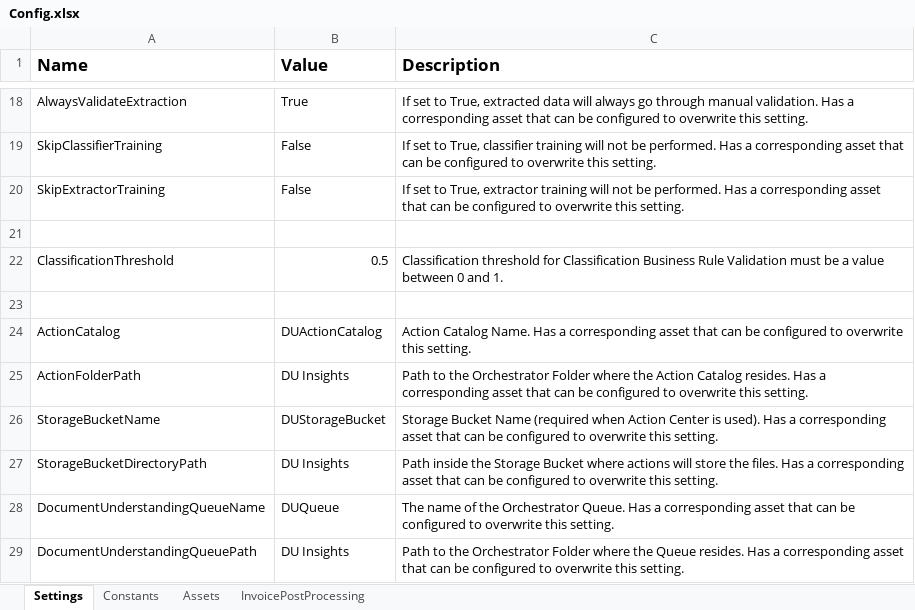
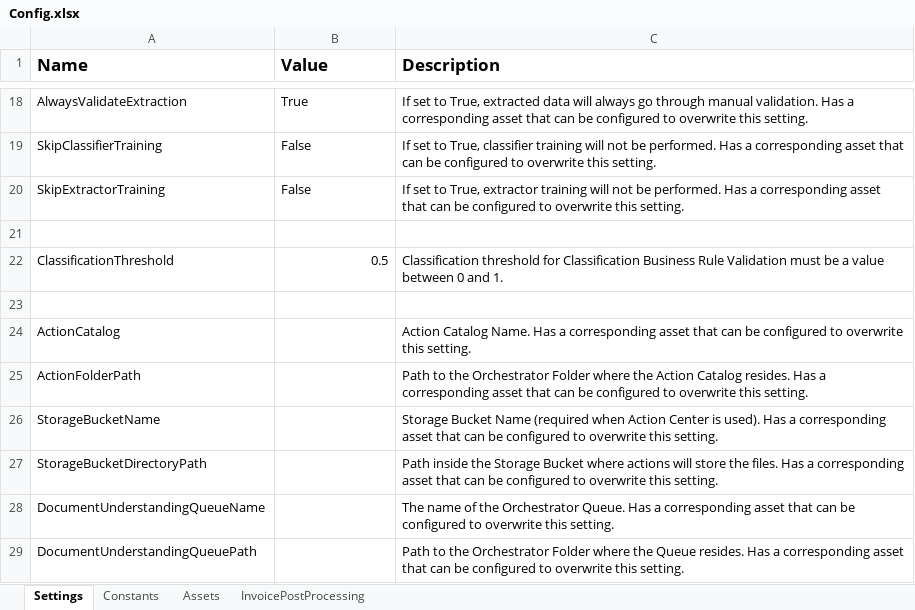
Before and after one commit to UiPath-Services/StudioTemplates, an Excel workbook: DocumentUnderstandingProcess/contentFiles/any/any/pt0/VisualBasic/Data/Config.xlsx, sheet Settings, drawn as a sheet; only a part is shown, gaps mark what is left out; values as stored, in another font and other column widths than the file's, no borders; the diff names each change by its address in the sheet, - before the commit and + after, or states it on an @@ line.

```diff
--- a/DocumentUnderstandingProcess/contentFiles/any/any/pt0/VisualBasic/Data/Config.xlsx (sheet Settings)
+++ b/DocumentUnderstandingProcess/contentFiles/any/any/pt0/VisualBasic/Data/Config.xlsx (sheet Settings)
-B24 (Value): DUActionCatalog
+B24 (Value): (empty)
-B25 (Value): DU Insights
+B25 (Value): (empty)
-B26 (Value): DUStorageBucket
+B26 (Value): (empty)
-B27 (Value): DU Insights
+B27 (Value): (empty)
-B28 (Value): DUQueue
+B28 (Value): (empty)
-B29 (Value): DU Insights
+B29 (Value): (empty)
```
Also changed, not shown: sheet Assets, DocumentUnderstandingProcess/contentFiles/any/any/pt1/CSharp/Data/Config.xlsx, 3 other files.
